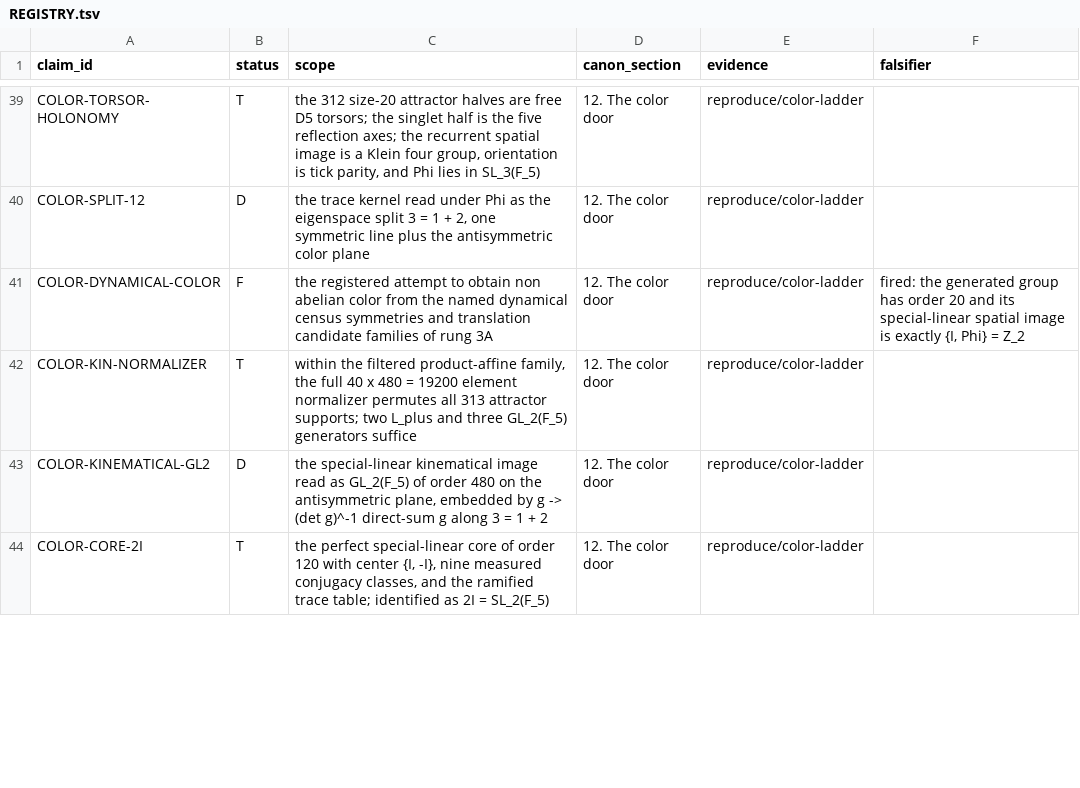
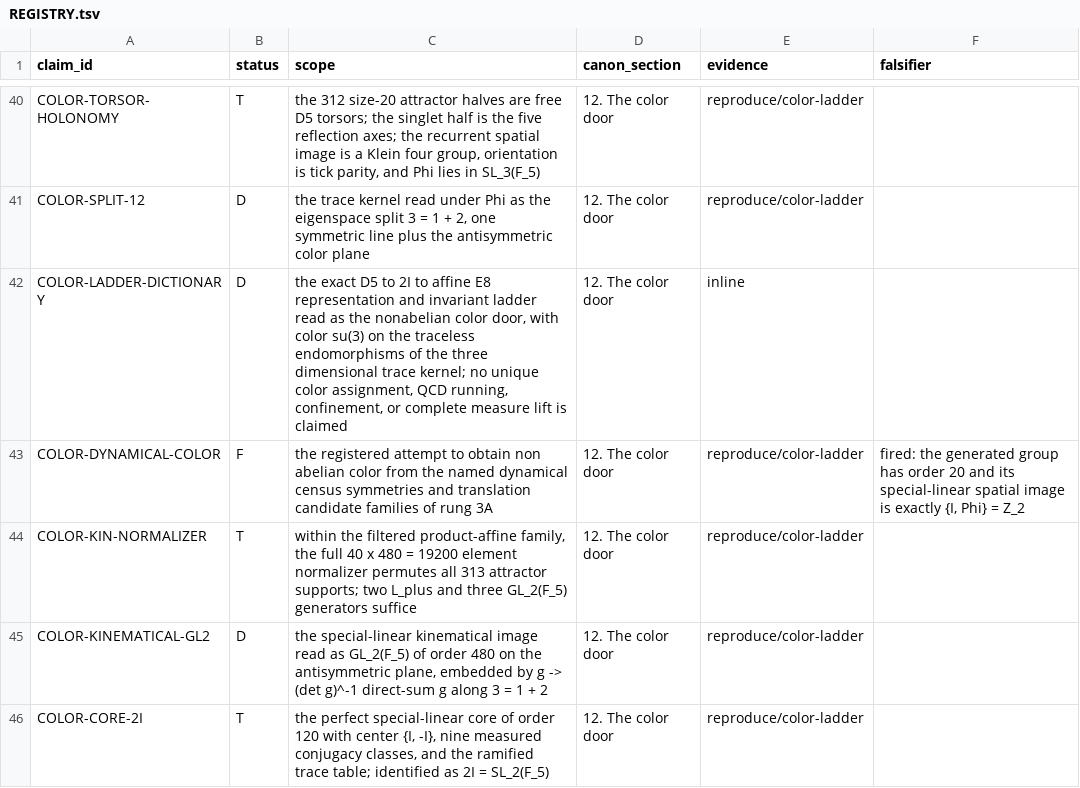
Before and after one commit to mathorn1973/twist-j, a TSV file: canon/REGISTRY.tsv, drawn as a sheet; only a part is shown, gaps mark what is left out; the diff covers the shown part only; the diff names each change by its address in the sheet, - before the commit and + after, or states it on an @@ line.

```diff
--- a/canon/REGISTRY.tsv
+++ b/canon/REGISTRY.tsv
+row 42: COLOR-LADDER-DICTIONARY | D | the exact D5 to 2I to affine E8 representation and invariant ladder read as the nonabelian color door, with color su(3) on the traceless endomorphisms of the three dimensional trace kernel; no unique color assignment, QCD running, confinement, or complete measure lift is claimed | 12. The color door | inline
```
Also changed, not shown: 4 added rows and 10 edited cells elsewhere in this file, 9 other files.
